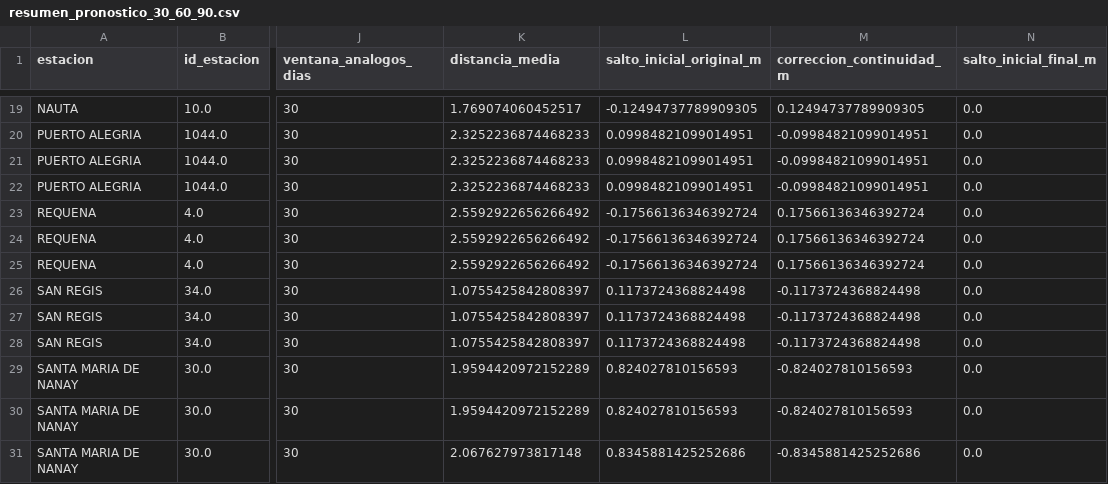
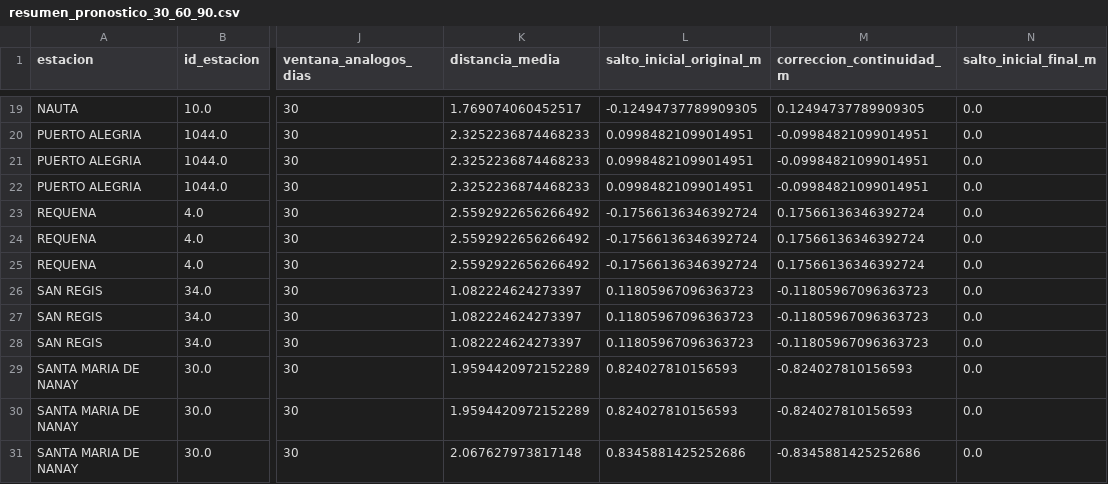
Before and after one commit to KURONO23/LoretoNivelesaCaudales, a CSV file: backend/predicciones_30_60_90/output/resumen_pronostico_30_60_90.csv, drawn as a sheet; only a part is shown, gaps mark what is left out; the diff names each change by its address in the sheet, - before the commit and + after, or states it on an @@ line.

```diff
--- a/backend/predicciones_30_60_90/output/resumen_pronostico_30_60_90.csv
+++ b/backend/predicciones_30_60_90/output/resumen_pronostico_30_60_90.csv
-K26:K28 (distancia_media): 1.0755425842808397
+K26:K28 (distancia_media): 1.082224624273397
-L26:L28 (salto_inicial_original_m): 0.1173724368824498
+L26:L28 (salto_inicial_original_m): 0.11805967096363723
-M26:M28 (correccion_continuidad_m): -0.1173724368824498
+M26:M28 (correccion_continuidad_m): -0.11805967096363723
```
Also changed, not shown: backend/predicciones_30_60_90/output/pronostico_30_60_90_actual.csv, backend/predicciones_30_60_90/output/pronostico_30_60_90_dtw_actual.csv, 6 other files.
